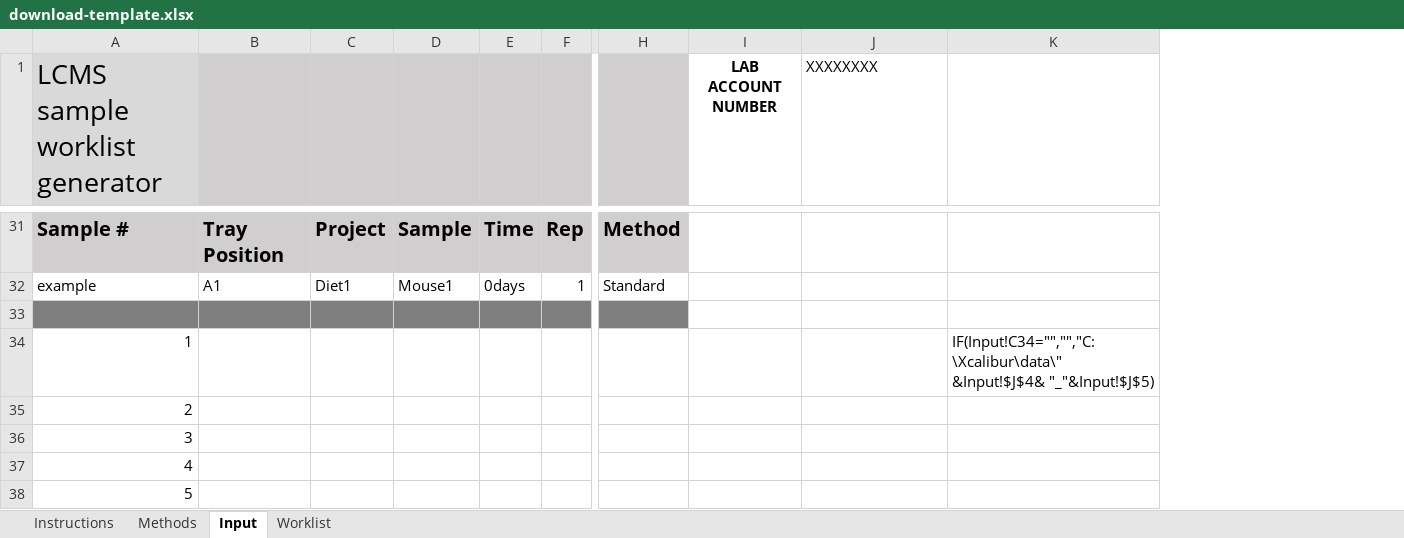
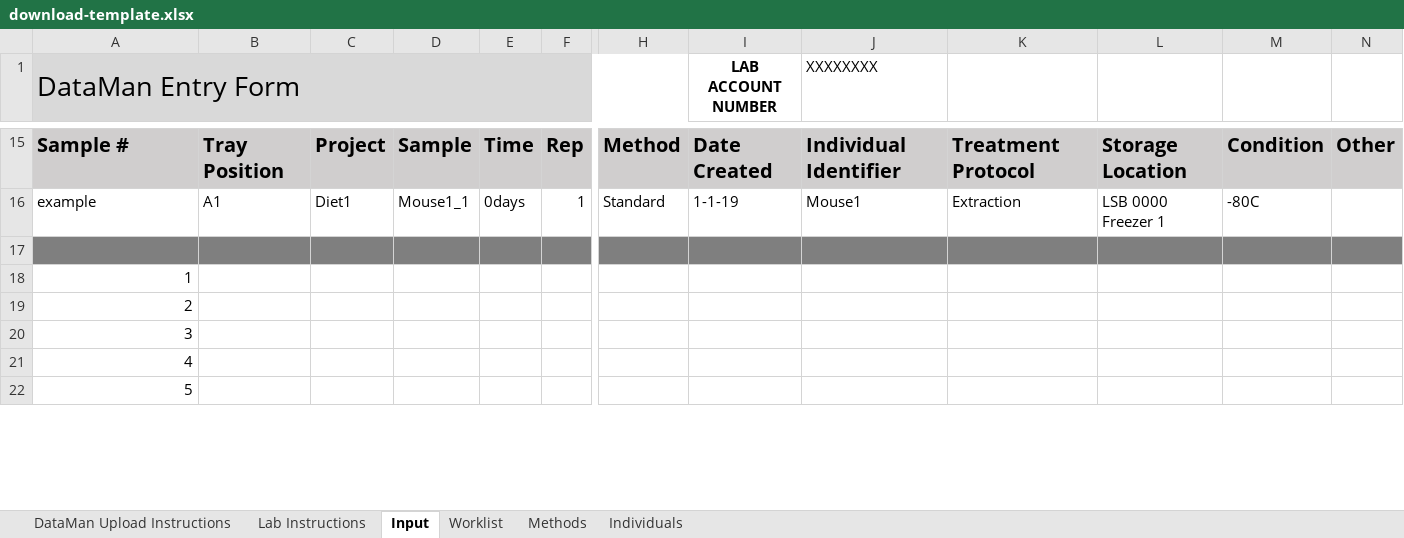
Before and after one commit to samuelpayne/DataManagement, an Excel workbook: DataMan/Records/static/download-template.xlsx, sheet Input, drawn as a sheet; only a part is shown, gaps mark what is left out; values as stored, in another font and other column widths than the file's, no borders; removed rows and columns are numbered as before the commit, all else as after; the diff covers the shown part only; the diff names each change by its address in the sheet, - before the commit and + after, or states it on an @@ line.

```diff
--- a/DataMan/Records/static/download-template.xlsx (sheet Input)
+++ b/DataMan/Records/static/download-template.xlsx (sheet Input)
-sheet tab: Instructions
+sheet tab: Lab Instructions
+sheet tab: DataMan Upload Instructions
+sheet tab: Individuals
@@ sheet tab order changed: DataMan Upload Instructions | Lab Instructions | Input | Worklist | Methods | Individuals @@
-column K, row 34: IF(Input!C34="","","C:\Xcalibur\data\" &Input!$J$4& "_"&Input!$J$5)
+column K, rows 15-16: Treatment Protocol | Extraction
+column L, rows 15-16: Storage Location | LSB 0000 Freezer 1
+column M, rows 15-16: Condition | -80C
+column N, row 15: Other
@@ column A (DataMan Entry Form) renumbered between rows 1 and 14 @@
+A1:H1 merged
-I15 (LAB ACCOUNT NUMBER): (empty)
+I15 (LAB ACCOUNT NUMBER): Date Created
-I15:J15 fill: none
+I15:J15 fill: #D0CECE
-J15 (XXXXXXXX): (empty)
+J15 (XXXXXXXX): Individual Identifier
-D16: Mouse1
+D16: Mouse1_1
-I16 (LAB ACCOUNT NUMBER): (empty)
+I16 (LAB ACCOUNT NUMBER): 1-1-19
-J16 (XXXXXXXX): (empty)
+J16 (XXXXXXXX): Mouse1
-I17:J17 fill: none
+I17:J17 fill: #7F7F7F
```
Also changed, not shown: 8 added rows, 24 removed rows, 3 edited cells, cell formats and merged cells elsewhere in this sheet, sheet Worklist, sheet Lab Instructions, formulas that keep their value, 13 other files.
